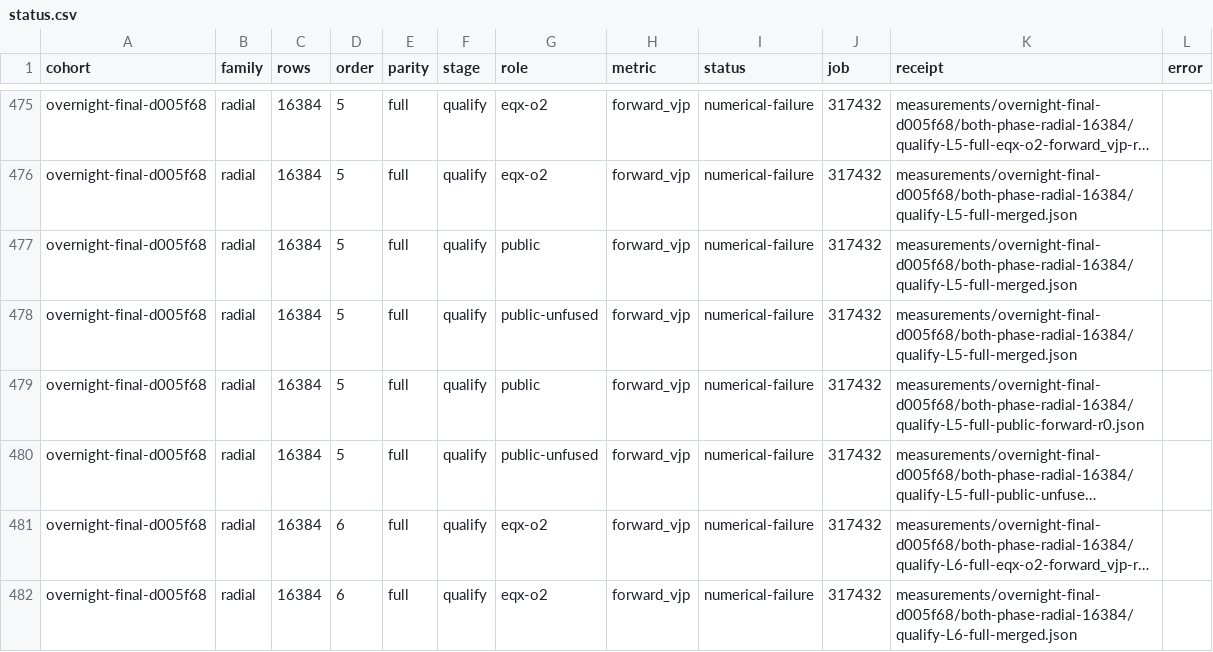
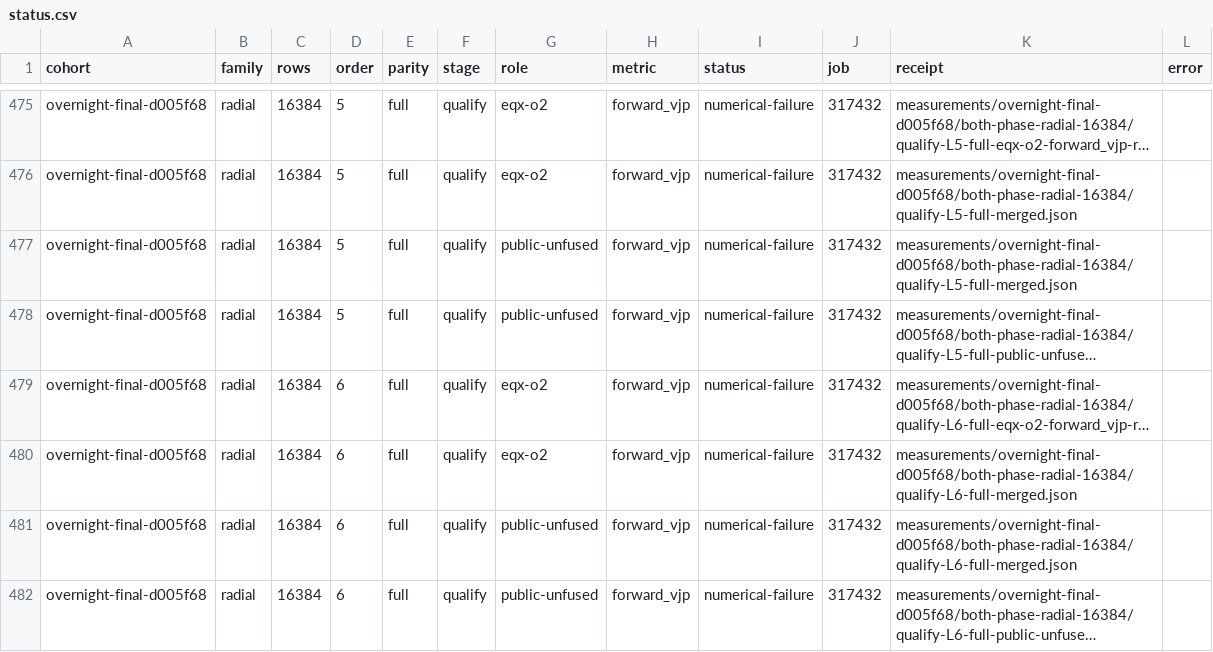
Before and after one commit to LeutOrca/ICTC-O2-HP, a CSV file: status.csv, drawn as a sheet; only a part is shown, gaps mark what is left out; the shorter side is filled out with more unchanged rows; long unchanged cells end in …; the diff covers the shown part only; the diff names each change by its address in the sheet, - before the commit and + after, or states it on an @@ line.

Commit message:
Correct forward-only VJP classification and record Tavotto 0.21.3 upgrade

```diff
--- a/status.csv
+++ b/status.csv
-row 477: overnight-final-d005f68 | radial | 16384 | 5 | full | qualify | public | forward_vjp | numerical-failure | 317432 | measurements/overnight-final-d005f68/both-phase-radial-16384/qualify-L5-full-merged.json
-row 479: overnight-final-d005f68 | radial | 16384 | 5 | full | qualify | public | forward_vjp | numerical-failure | 317432 | measurements/overnight-final-d005f68/both-phase-radial-16384/qualify-L5-full-public-forward-r0.json
```
Also changed, not shown: 6 removed rows elsewhere in this file, role-coverage.csv, 24 other files.
